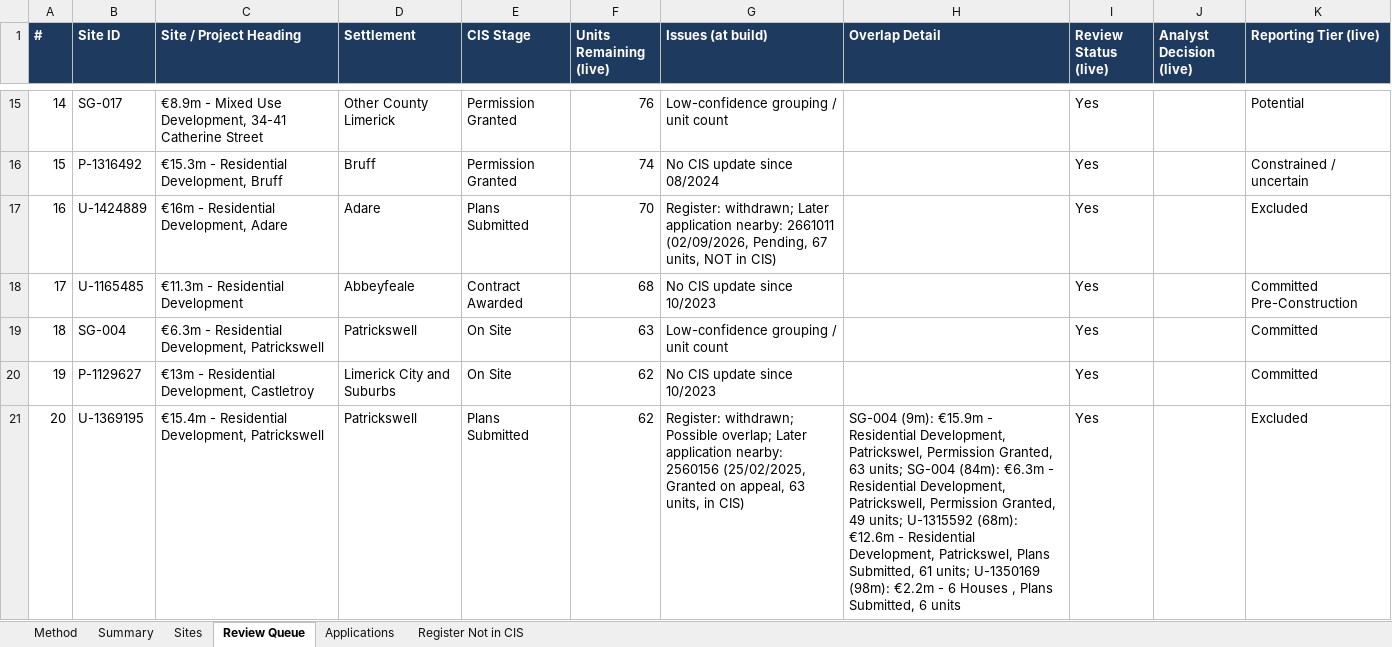
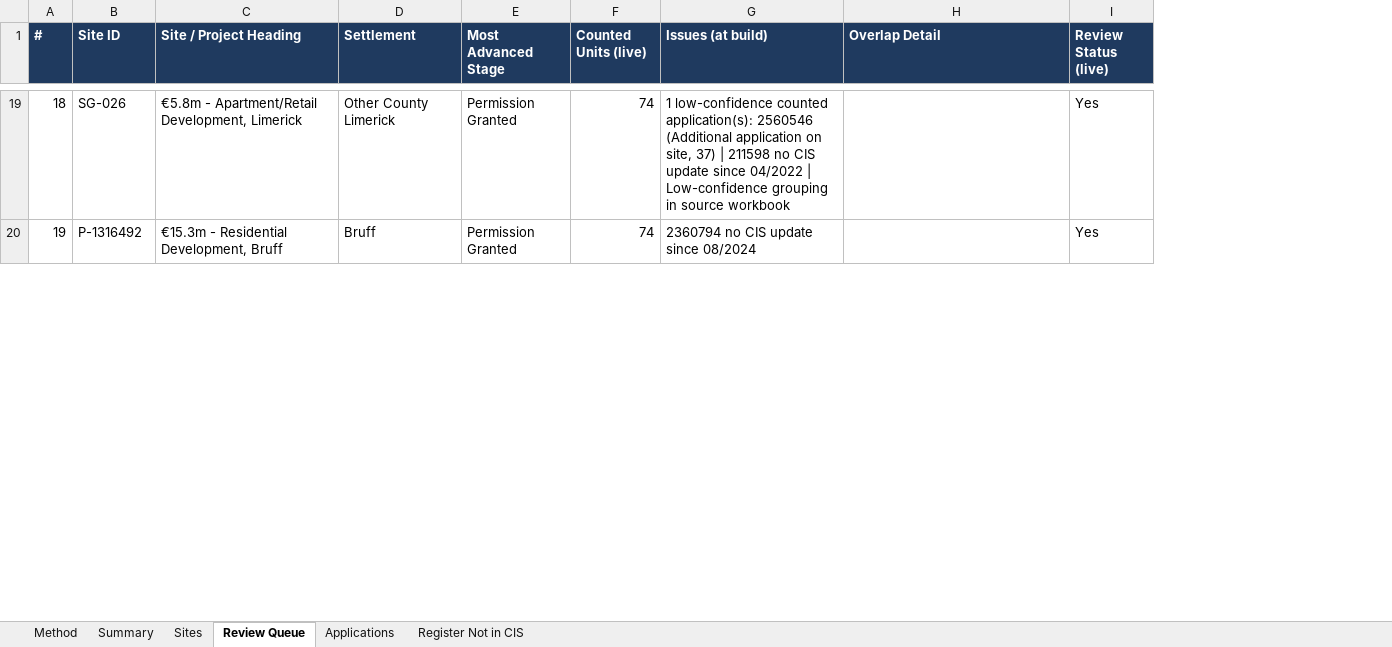
Before and after one commit to jaymes88/data, an Excel workbook: limerick_pipeline/Limerick_Residential_Pipeline_Simplified.xlsx, sheet Review Queue, drawn as a sheet; only a part is shown, gaps mark what is left out; values as stored, in another font and other column widths than the file's, no borders; charts and pictures not drawn; removed rows and columns are numbered as before the commit, all else as after; the diff covers the shown part only; the diff names each change by its address in the sheet, - before the commit and + after, or states it on an @@ line.

```diff
--- a/limerick_pipeline/Limerick_Residential_Pipeline_Simplified.xlsx (sheet Review Queue)
+++ b/limerick_pipeline/Limerick_Residential_Pipeline_Simplified.xlsx (sheet Review Queue)
-column J (Analyst Decision (live)), empty
-column K (Reporting Tier (live)), rows 15-16: Potential | Constrained / uncertain
-E1: CIS Stage
+E1: Most Advanced Stage
-F1: Units Remaining (live)
+F1: Counted Units (live)
@@ column A (#) renumbered between rows 3 and 86 @@
-B19 (Site ID): SG-017
+B19 (Site ID): SG-026
-C19 (Site / Project Heading): €8.9m - Mixed Use Development, 34-41 Catherine Street
+C19 (Site / Project Heading): €5.8m - Apartment/Retail Development, Limerick
-F19 (Counted Units (live)): 76
+F19 (Counted Units (live)): 74
-G19 (Issues (at build)): Low-confidence grouping / unit count
+G19 (Issues (at build)): 1 low-confidence counted application(s): 2560546 (Additional application on site, 37) | 211598 no CIS update since 04/2022 | Low-confidence grouping in source workbook
-G20 (Issues (at build)): No CIS update since 08/2024
+G20 (Issues (at build)): 2360794 no CIS update since 08/2024
-row 17: 16 | U-1424889 | €16m - Residential Development, Adare | Adare | Plans Submitted | 70 | Register: withdrawn; Later application nearby: 2661011 (02/09/2026, Pending, 67 units, NOT in CIS) |  | Yes |  | Excluded
-row 18: 17 | U-1165485 | €11.3m - Residential Development | Abbeyfeale | Contract Awarded | 68 | No CIS update since 10/2023 |  | Yes |  | Committed Pre-Construction
-row 19: 18 | SG-004 | €6.3m - Residential Development, Patrickswell | Patrickswell | On Site | 63 | Low-confidence grouping / unit count |  | Yes |  | Committed
-row 20: 19 | P-1129627 | €13m - Residential Development, Castletroy | Limerick City and Suburbs | On Site | 62 | No CIS update since 10/2023 |  | Yes |  | Committed
-row 21: 20 | U-1369195 | €15.4m - Residential Development, Patrickswell | Patrickswell | Plans Submitted | 62 | Register: withdrawn; Possible overlap; Later application nearby: 2560156 (25/02/2025, Granted on appeal, 63 units, in CIS) | SG-004 (9m): €15.9m - Residential Development, Patrickswel, Permission Granted, 63 units; SG-004 (84m): €6.3m - Residential Development, Patrickswell, Permission Granted, 49 units; U-1315592 (68m): €12.6m - Residential Development, Patrickswel, Plans Submitted, 61 units; U-1350169 (98m): €2.2m - 6 Houses , Plans Submitted, 6 units | Yes |  | Excluded
```
Also changed, not shown: 35 added rows, 55 removed rows and 83 edited cells elsewhere in this sheet, sheet Applications, sheet Sites, sheet Summary, sheet Method, formulas that keep their value, 3 other files.
